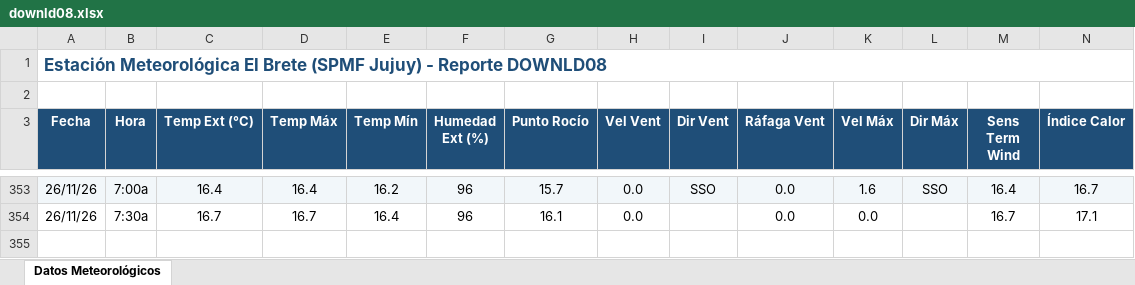
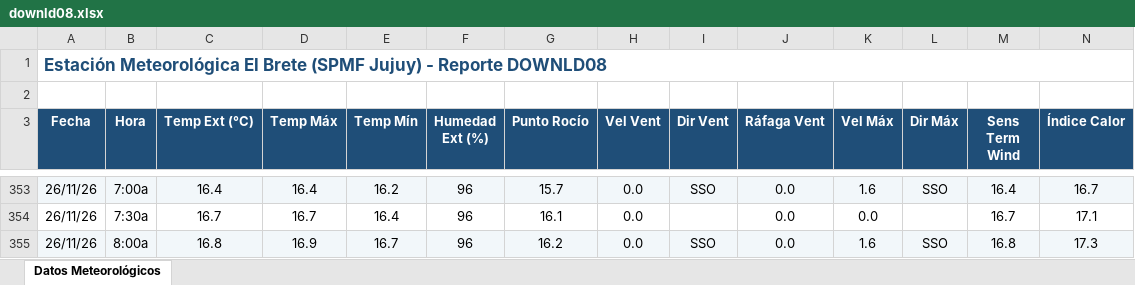
Before and after one commit to intasalta/ema_elbrete, an Excel workbook: downld08.xlsx, sheet Datos Meteorológicos, drawn as a sheet; only a part is shown, gaps mark what is left out; values as stored, in another font and other column widths than the file's, no borders; rows hold the shown columns only; the diff names each change by its address in the sheet, - before the commit and + after, or states it on an @@ line.

```diff
--- a/downld08.xlsx (sheet Datos Meteorológicos)
+++ b/downld08.xlsx (sheet Datos Meteorológicos)
+row 355: 26/11/26 | 8:00a | 16.8 | 16.9 | 16.7 | 96 | 16.2 | 0.0 | SSO | 0.0 | 1.6 | SSO | 16.8 | 17.3
```
Also changed, not shown: downld02.xlsx, 2 other files.
